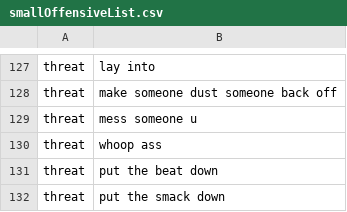
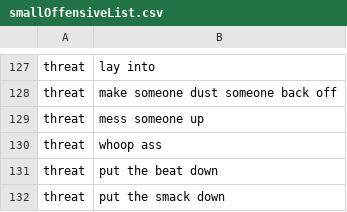
Before and after one commit to qtpham1998/Hatespeech_plugin, a CSV file: src/csv/smallOffensiveList.csv (was src/words/smallOffensiveList.csv), drawn as a sheet; only a part is shown, gaps mark what is left out.

```diff
--- a/src/words/smallOffensiveList.csv
+++ b/src/csv/smallOffensiveList.csv
@@ -128,3 +128,3 @@ threat,lay into
 threat,make someone dust someone back off
-threat,mess someone u
+threat,mess someone up
 threat,whoop ass
```
Also changed, not shown: 32 other files.
